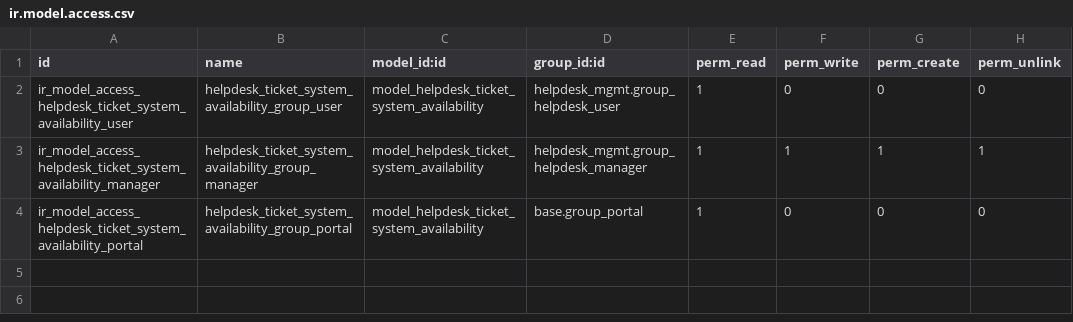
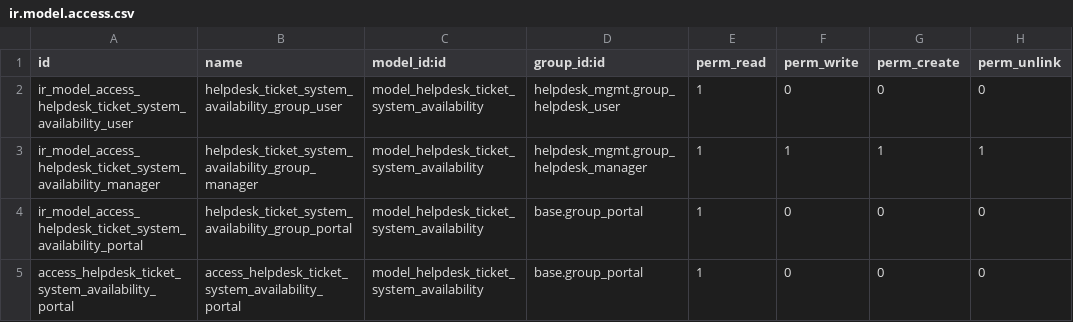
Before and after one commit to ananiasfilho/odoo-addons-customs, a CSV file: helpdesk_system_availability/security/ir.model.access.csv, drawn as a sheet.

Commit message:
[FIX] Portal system availability

```diff
--- a/helpdesk_system_availability/security/ir.model.access.csv
+++ b/helpdesk_system_availability/security/ir.model.access.csv
@@ -4 +4,2 @@ ir_model_access_helpdesk_ticket_system_availability_manager,helpdesk_ticket_syst
 ir_model_access_helpdesk_ticket_system_availability_portal,helpdesk_ticket_system_availability_group_portal,model_helpdesk_ticket_system_availability,base.group_portal,1,0,0,0
+access_helpdesk_ticket_system_availability_portal,access_helpdesk_ticket_system_availability_portal,model_helpdesk_ticket_system_availability,base.group_portal,1,0,0,0
```
Also changed, not shown: 4 other files.
